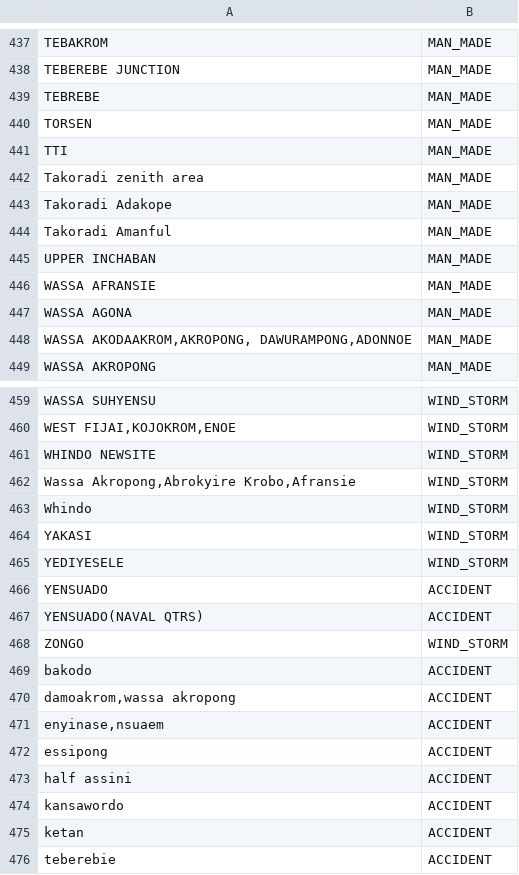
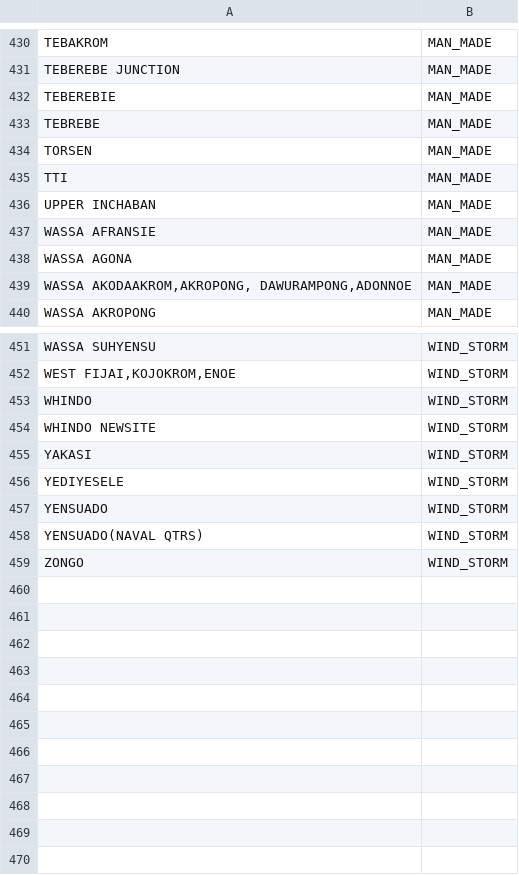
Before and after one commit to dev-kweku/PredictiveModel, a CSV file: data/processed/location_forecast_summary.csv, drawn as a sheet; only a part is shown, gaps mark what is left out; the diff covers the shown part only.

```diff
--- a/data/processed/location_forecast_summary.csv
+++ b/data/processed/location_forecast_summary.csv
@@ -440,2 +431,3 @@ TEBAKROM,MAN_MADE
 TEBEREBE JUNCTION,MAN_MADE
+TEBEREBIE,MAN_MADE
 TEBREBE,MAN_MADE
@@ -443,5 +435,2 @@ TORSEN,MAN_MADE
 TTI,MAN_MADE
-Takoradi  zenith area,MAN_MADE
-Takoradi Adakope ,MAN_MADE
-Takoradi Amanful,MAN_MADE
 UPPER INCHABAN,MAN_MADE
@@ -462,17 +452,8 @@ WASSA SUHYENSU,WIND_STORM
 "WEST FIJAI,KOJOKROM,ENOE",WIND_STORM
+WHINDO,WIND_STORM
 WHINDO NEWSITE,WIND_STORM
-"Wassa Akropong,Abrokyire Krobo,Afransie",WIND_STORM
-Whindo,WIND_STORM
 YAKASI,WIND_STORM
 YEDIYESELE,WIND_STORM
-YENSUADO,ACCIDENT
-YENSUADO(NAVAL QTRS),ACCIDENT
+YENSUADO,WIND_STORM
+YENSUADO(NAVAL QTRS),WIND_STORM
 ZONGO,WIND_STORM
-bakodo,ACCIDENT
-"damoakrom,wassa akropong",ACCIDENT
-"enyinase,nsuaem",ACCIDENT
-essipong,ACCIDENT
-half assini,ACCIDENT
-kansawordo,ACCIDENT
-ketan,ACCIDENT
-teberebie,ACCIDENT
```
Also changed, not shown: 32 added rows, 38 removed rows, 1 moved row and 11 edited cells elsewhere in this file, data/processed/cleaned_disaster_data.csv, data/processed/disaster_percentages.csv, 12 other files.
